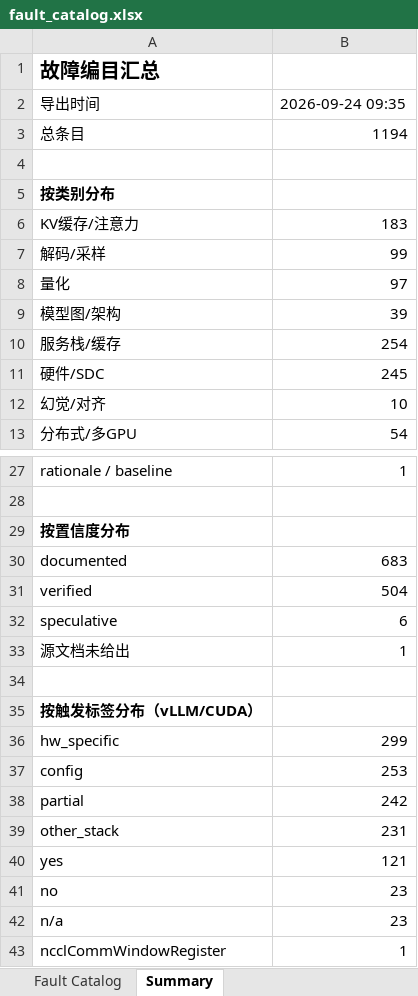
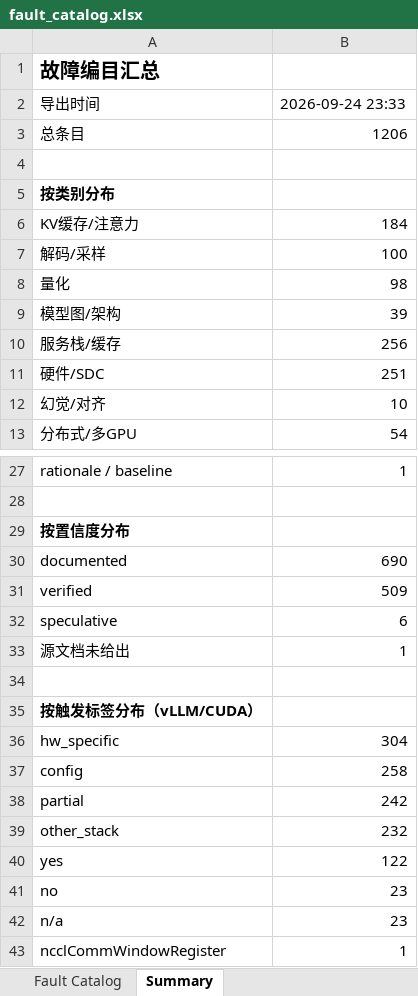
Before and after one commit to RinshannKaihou/inference_error_review, an Excel workbook: fault_catalog.xlsx, sheet Summary, drawn as a sheet; only a part is shown, gaps mark what is left out; values as stored, in another font and other column widths than the file's, no borders; the diff covers the shown part only; the diff names each change by its address in the sheet, - before the commit and + after, or states it on an @@ line.

```diff
--- a/fault_catalog.xlsx (sheet Summary)
+++ b/fault_catalog.xlsx (sheet Summary)
-B2: 2026-09-24 09:35
+B2: 2026-09-24 23:33
-B3: 1194
+B3: 1206
-B6: 183
+B6: 184
-B7: 99
+B7: 100
-B8: 97
+B8: 98
-B10: 254
+B10: 256
-B11: 245
+B11: 251
-B30: 683
+B30: 690
-B31: 504
+B31: 509
-B36: 299
+B36: 304
-B37: 253
+B37: 258
-B39: 231
+B39: 232
-B40: 121
+B40: 122
```
Also changed, not shown: 3 edited cells elsewhere in this sheet, sheet Fault Catalog, 3 other files.
